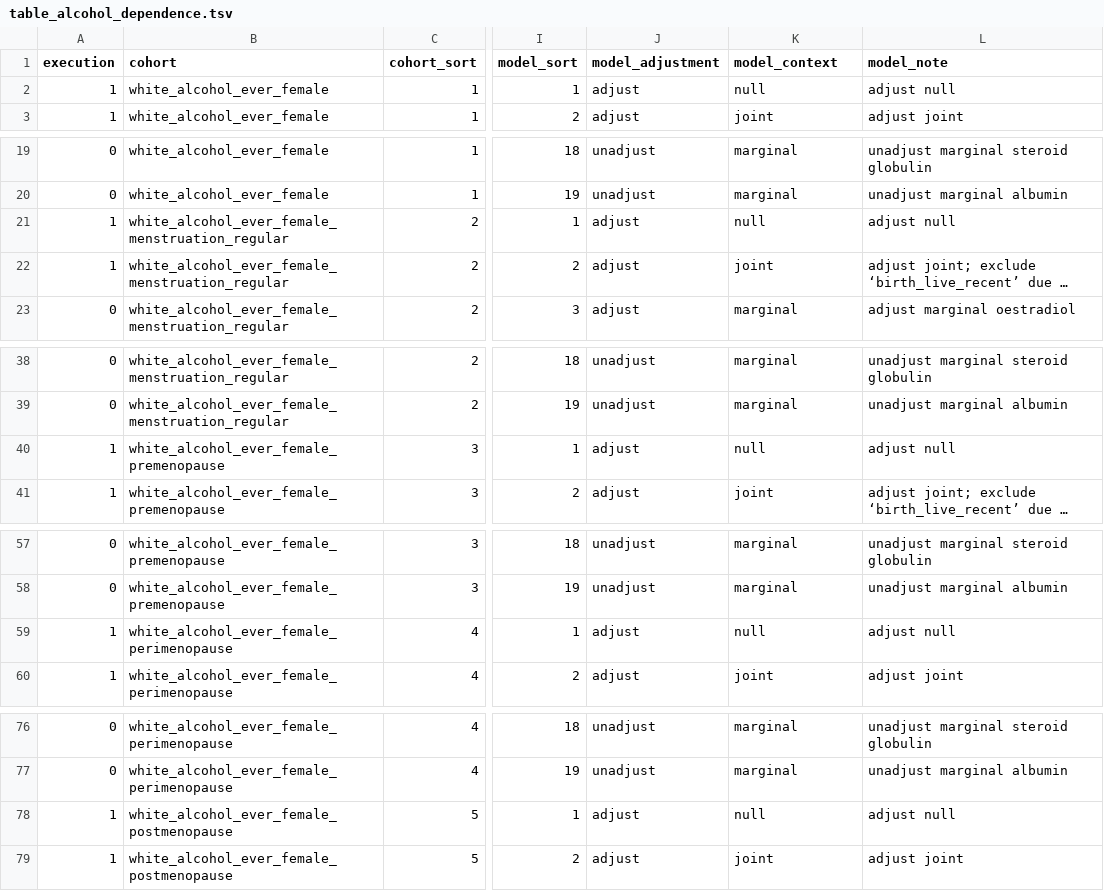
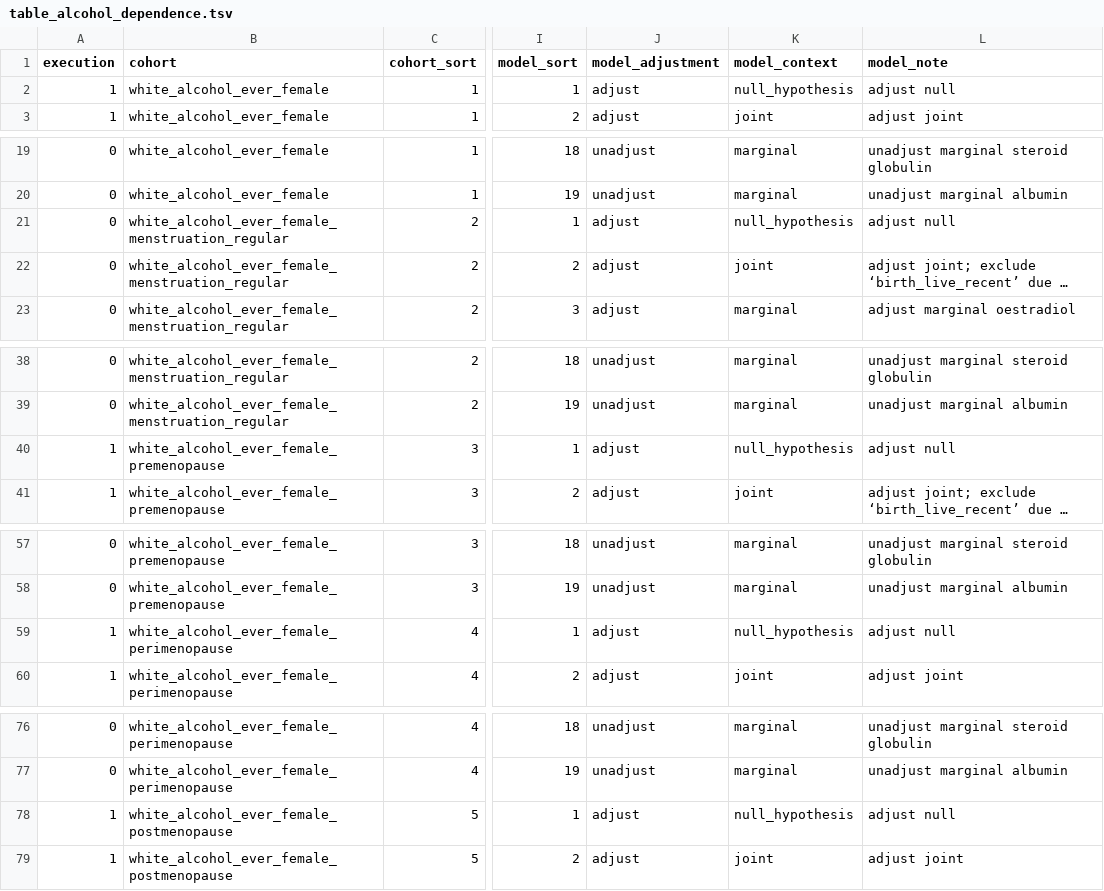
Before and after one commit to tcameronwaller/uk_biobank, a TSV file: parameters/regression_cohorts_models/table_alcohol_dependence.tsv, drawn as a sheet; only a part is shown, gaps mark what is left out; long unchanged cells end in …; the diff covers the shown part only; the diff names each change by its address in the sheet, - before the commit and + after, or states it on an @@ line.

```diff
--- a/parameters/regression_cohorts_models/table_alcohol_dependence.tsv
+++ b/parameters/regression_cohorts_models/table_alcohol_dependence.tsv
-K2 (model_context): null
+K2 (model_context): null_hypothesis
-A21:A22 (execution): 1
+A21:A22 (execution): 0
-K21 (model_context): null
+K21 (model_context): null_hypothesis
-K40 (model_context): null
+K40 (model_context): null_hypothesis
-K59 (model_context): null
+K59 (model_context): null_hypothesis
-K78 (model_context): null
+K78 (model_context): null_hypothesis
```
Also changed, not shown: 4 edited cells elsewhere in this file, parameters/regression_cohorts_models/table_alcohol_dependence_with_smoke.tsv, 3 other files.
